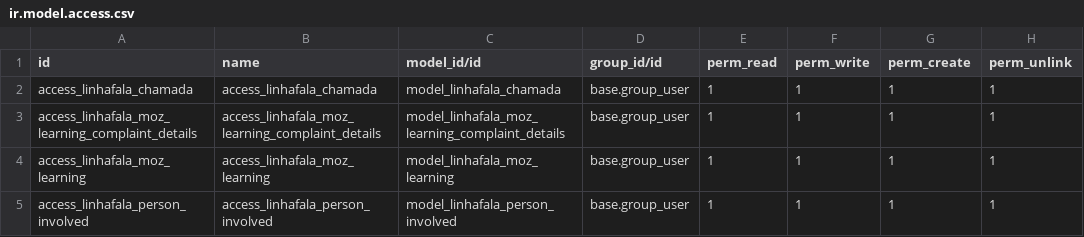
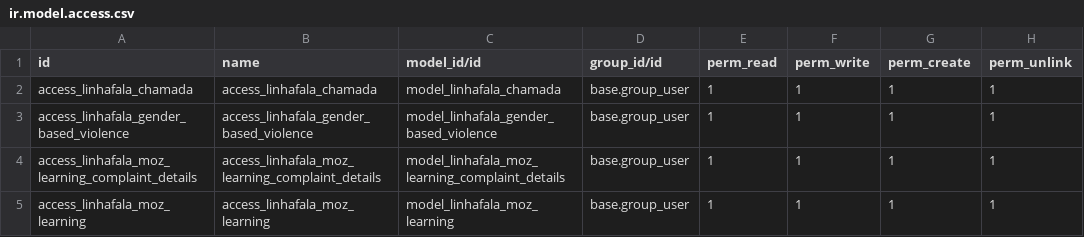
Before and after one commit to roboboinc/linhafala_odoo, a CSV file: security/ir.model.access.csv, drawn as a sheet; only a part is shown; the shorter side is filled out with more unchanged rows.

Commit message:
update: adding permission for gender based violence (VBG) model

```diff
--- a/security/ir.model.access.csv
+++ b/security/ir.model.access.csv
@@ -2,2 +2,3 @@ id,name,model_id/id,group_id/id,perm_read,perm_write,perm_create,perm_unlink
 access_linhafala_chamada,access_linhafala_chamada,model_linhafala_chamada,base.group_user,1,1,1,1
+access_linhafala_gender_based_violence,access_linhafala_gender_based_violence,model_linhafala_gender_based_violence,base.group_user,1,1,1,1
 access_linhafala_moz_learning_complaint_details,access_linhafala_moz_learning_complaint_details,model_linhafala_moz_learning_complaint_details,base.group_user,1,1,1,1
```
